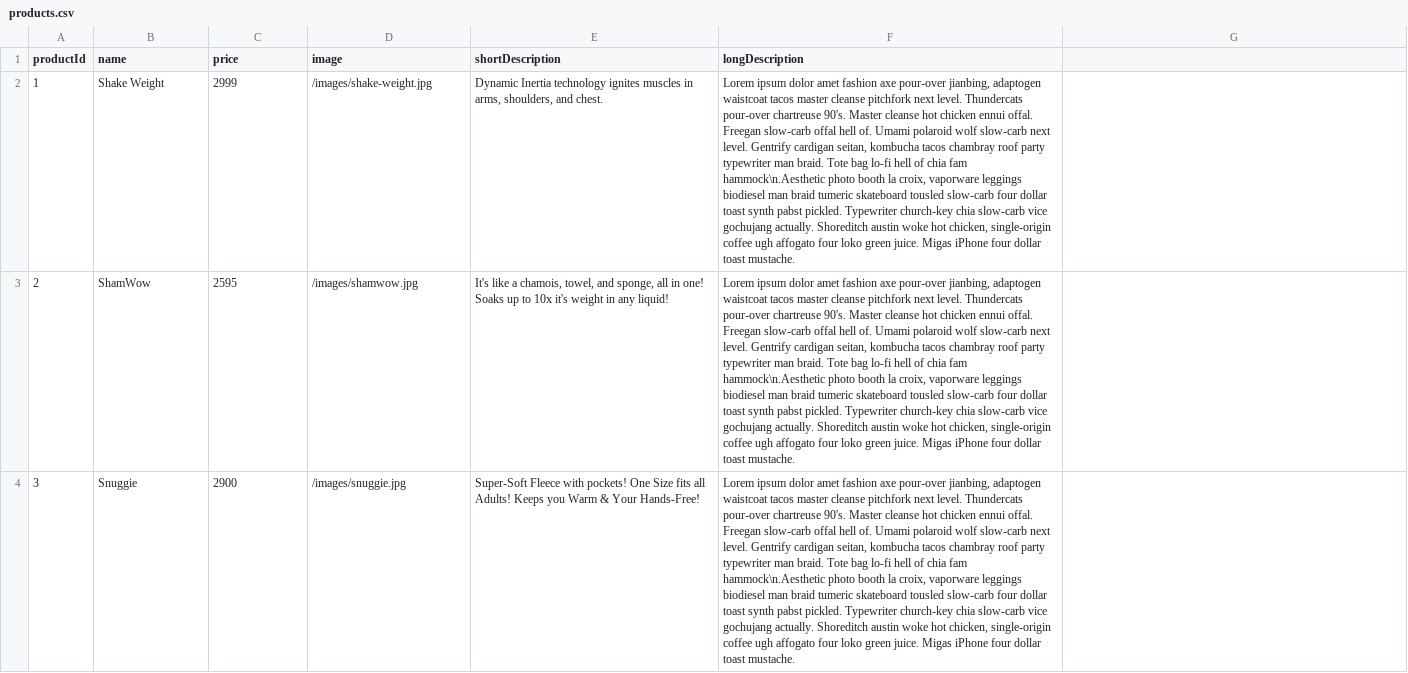
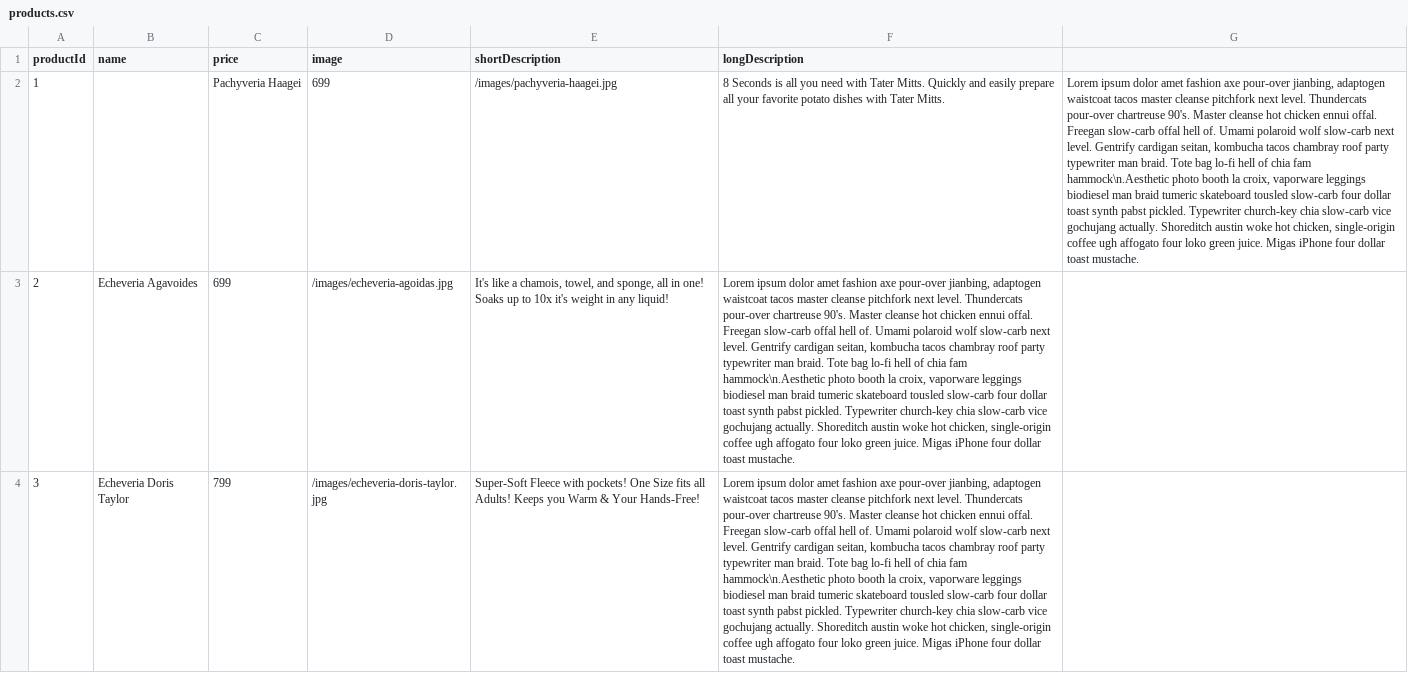
Before and after one commit to arlette-pineda/quarantine-succs-shop, a CSV file: products.csv, drawn as a sheet; only a part is shown; the diff covers the shown part only; the diff names each change by its address in the sheet, - before the commit and + after, or states it on an @@ line.

Commit message:
Added new product photos.

```diff
--- a/products.csv
+++ b/products.csv
-B2 (name): Shake Weight
+B2 (name): (empty)
-C2 (price): 2999
+C2 (price): Pachyveria Haagei
-D2 (image): /images/shake-weight.jpg
+D2 (image): 699
-E2 (shortDescription): Dynamic Inertia technology ignites muscles in arms, shoulders, and chest.
+E2 (shortDescription): /images/pachyveria-haagei.jpg
-F2 (longDescription): Lorem ipsum dolor amet fashion axe pour-over jianbing, adaptogen waistcoat tacos master cleanse pitchfork next level. Thundercats pour-over chartreuse 90's. Master cleanse hot chicken ennui offal. Freegan slow-carb offal hell of. Umami polaroid wolf slow-carb next level. Gentrify cardigan seitan, kombucha tacos chambray roof party typewriter man braid. Tote bag lo-fi hell of chia fam hammock\n.Aesthetic photo booth la croix, vaporware leggings biodiesel man braid tumeric skateboard tousled slow-carb four dollar toast synth pabst pickled. Typewriter church-key chia slow-carb vice gochujang actually. Shoreditch austin woke hot chicken, single-origin coffee ugh affogato four loko green juice. Migas iPhone four dollar toast mustache.
+F2 (longDescription): 8 Seconds is all you need with Tater Mitts. Quickly and easily prepare all your favorite potato dishes with Tater Mitts.
-G2: (empty)
+G2: Lorem ipsum dolor amet fashion axe pour-over jianbing, adaptogen waistcoat tacos master cleanse pitchfork next level. Thundercats pour-over chartreuse 90's. Master cleanse hot chicken ennui offal. Freegan slow-carb offal hell of. Umami polaroid wolf slow-carb next level. Gentrify cardigan seitan, kombucha tacos chambray roof party typewriter man braid. Tote bag lo-fi hell of chia fam hammock\n.Aesthetic photo booth la croix, vaporware leggings biodiesel man braid tumeric skateboard tousled slow-carb four dollar toast synth pabst pickled. Typewriter church-key chia slow-carb vice gochujang actually. Shoreditch austin woke hot chicken, single-origin coffee ugh affogato four loko green juice. Migas iPhone four dollar toast mustache.
-B3 (name): ShamWow
+B3 (name): Echeveria Agavoides
-C3 (price): 2595
+C3 (price): 699
-D3 (image): /images/shamwow.jpg
+D3 (image): /images/echeveria-agoidas.jpg
-B4 (name): Snuggie
+B4 (name): Echeveria Doris Taylor
-C4 (price): 2900
+C4 (price): 799
-D4 (image): /images/snuggie.jpg
+D4 (image): /images/echeveria-doris-taylor.jpg
```
Also changed, not shown: 9 edited cells elsewhere in this file, 8 other files.
